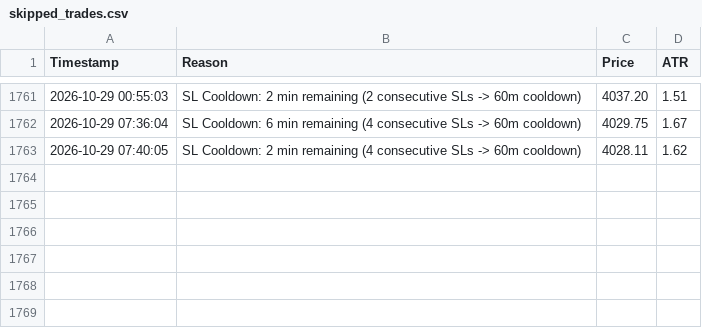
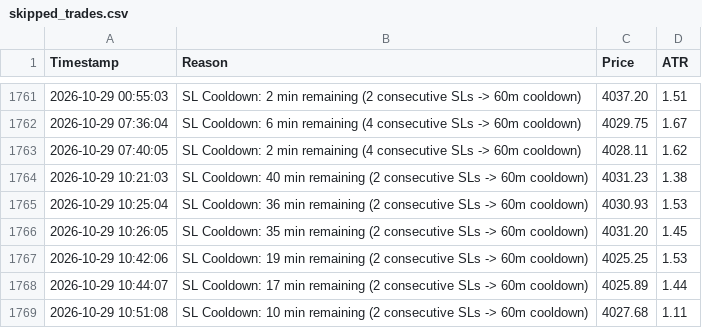
Before and after one commit to shashidaren/gold-trading-bot, a CSV file: skipped_trades.csv, drawn as a sheet; only a part is shown, gaps mark what is left out.

Commit message:
data collection 376

```diff
--- a/skipped_trades.csv
+++ b/skipped_trades.csv
@@ -1763 +1763,7 @@ Timestamp,Reason,Price,ATR
 2026-10-29 07:40:05,SL Cooldown: 2 min remaining (4 consecutive SLs -> 60m cooldown),4028.11,1.62
+2026-10-29 10:21:03,SL Cooldown: 40 min remaining (2 consecutive SLs -> 60m cooldown),4031.23,1.38
+2026-10-29 10:25:04,SL Cooldown: 36 min remaining (2 consecutive SLs -> 60m cooldown),4030.93,1.53
+2026-10-29 10:26:05,SL Cooldown: 35 min remaining (2 consecutive SLs -> 60m cooldown),4031.20,1.45
+2026-10-29 10:42:06,SL Cooldown: 19 min remaining (2 consecutive SLs -> 60m cooldown),4025.25,1.53
+2026-10-29 10:44:07,SL Cooldown: 17 min remaining (2 consecutive SLs -> 60m cooldown),4025.89,1.44
+2026-10-29 10:51:08,SL Cooldown: 10 min remaining (2 consecutive SLs -> 60m cooldown),4027.68,1.11
```
Also changed, not shown: trades.csv, 4 other files.
